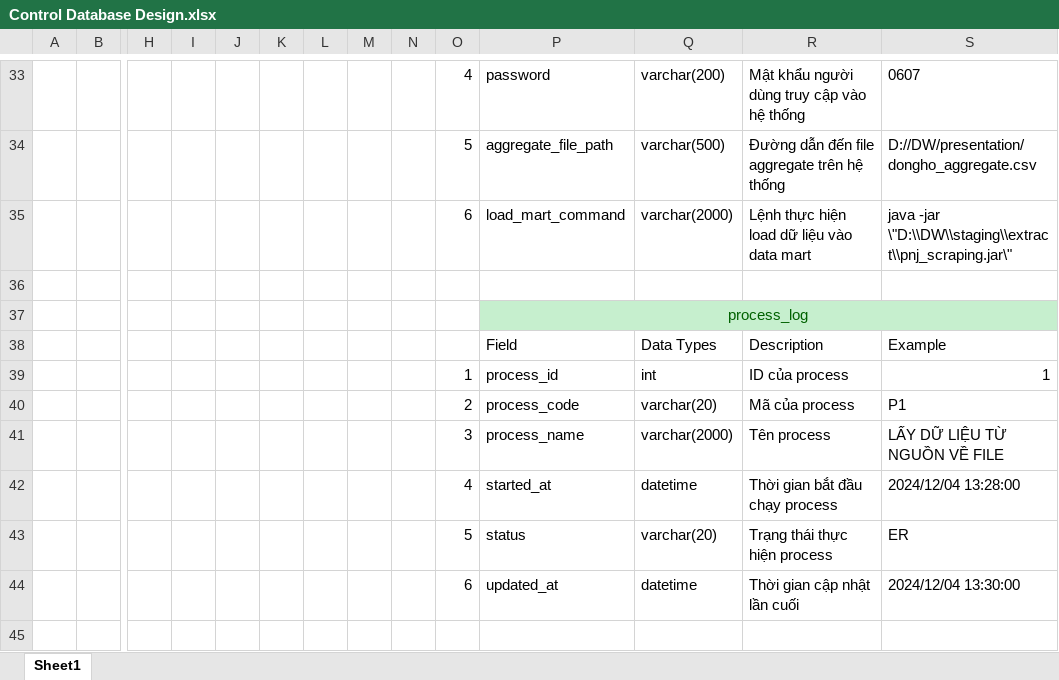
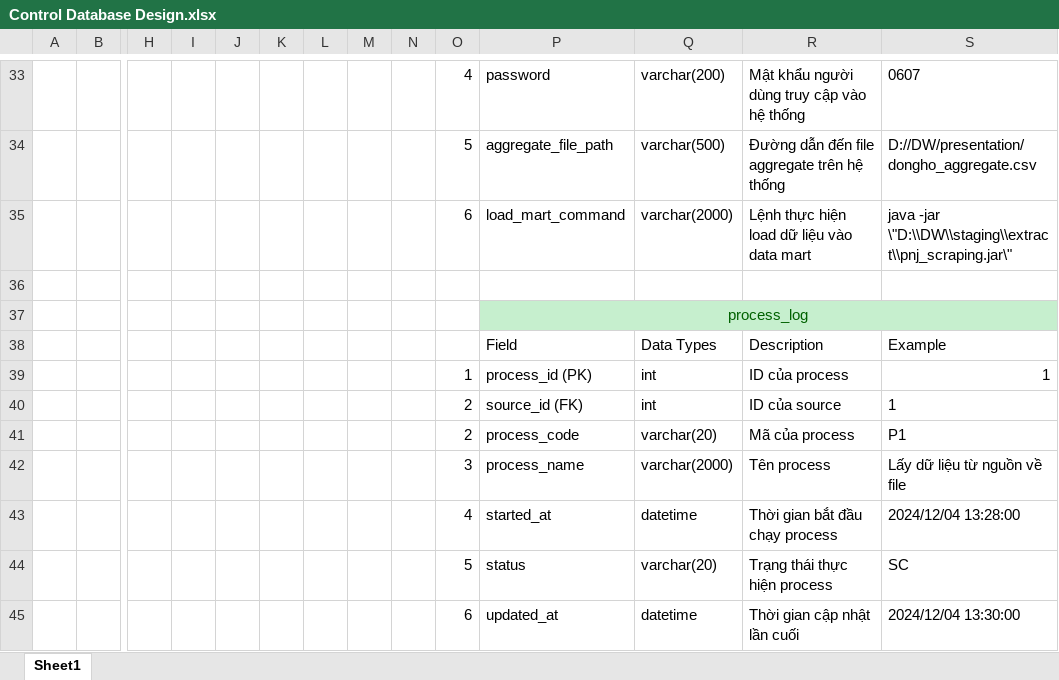
Before and after one commit to Luu19MTP/WH_Nhom9_DongHo, an Excel workbook: docs/Control Database Design.xlsx, sheet Sheet1, drawn as a sheet; only a part is shown, gaps mark what is left out; values as stored, in another font and other column widths than the file's, no borders; charts and pictures not drawn; addresses are those after the commit; rows hold the shown columns only; the diff names each change by its address in the sheet, - before the commit and + after, or states it on an @@ line.

```diff
--- a/docs/Control Database Design.xlsx (sheet Sheet1)
+++ b/docs/Control Database Design.xlsx (sheet Sheet1)
-P39: process_id
+P39: process_id (PK)
+row 40:  |  |  |  |  |  |  |  |  | 2 | source_id (FK) | int | ID của source | 1
-S42: LẤY DỮ LIỆU TỪ NGUỒN VỀ FILE
+S42: Lấy dữ liệu từ nguồn về file
-S44: ER
+S44: SC
```
Also changed, not shown: charts or pictures, docs/Staging Database Design.xlsx, 4 other files.
